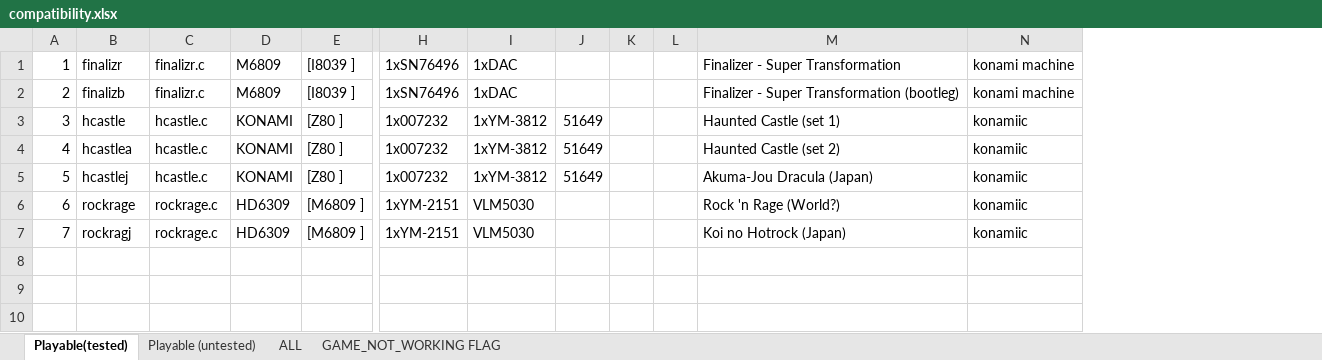
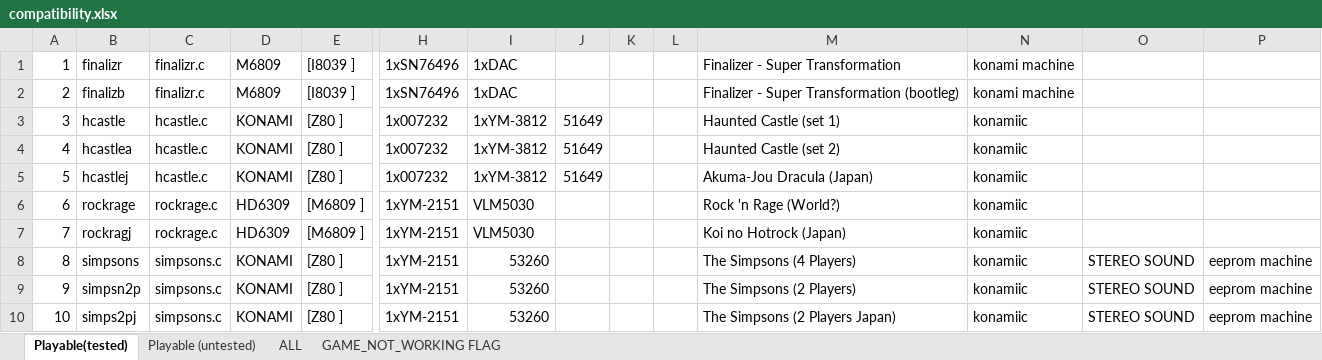
Before and after one commit to georgemoralis/arcadeflex, an Excel workbook: 0.36/compatibility.xlsx, sheet Playable(tested), drawn as a sheet; only a part is shown, gaps mark what is left out; values as stored, in another font and other column widths than the file's, no borders; rows hold the shown columns only; the diff names each change by its address in the sheet, - before the commit and + after, or states it on an @@ line.

Commit message:
036 : simpsons driver

```diff
--- a/0.36/compatibility.xlsx (sheet Playable(tested))
+++ b/0.36/compatibility.xlsx (sheet Playable(tested))
+column O, empty
+column P, empty
+row 8: 8 | simpsons | simpsons.c | KONAMI | [Z80 ] | 1xYM-2151 | 53260 |  |  |  | The Simpsons (4 Players) | konamiic | STEREO SOUND | eeprom machine
+row 9: 9 | simpsn2p | simpsons.c | KONAMI | [Z80 ] | 1xYM-2151 | 53260 |  |  |  | The Simpsons (2 Players) | konamiic | STEREO SOUND | eeprom machine
+row 10: 10 | simps2pj | simpsons.c | KONAMI | [Z80 ] | 1xYM-2151 | 53260 |  |  |  | The Simpsons (2 Players Japan) | konamiic | STEREO SOUND | eeprom machine
```
Also changed, not shown: sheet ALL, 21 other files.
